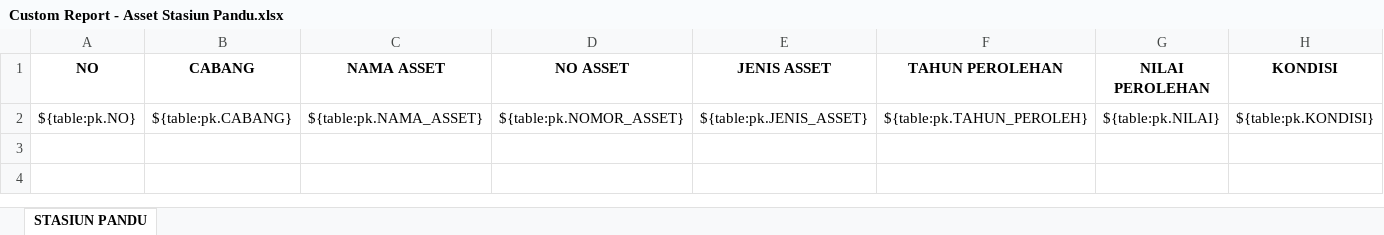
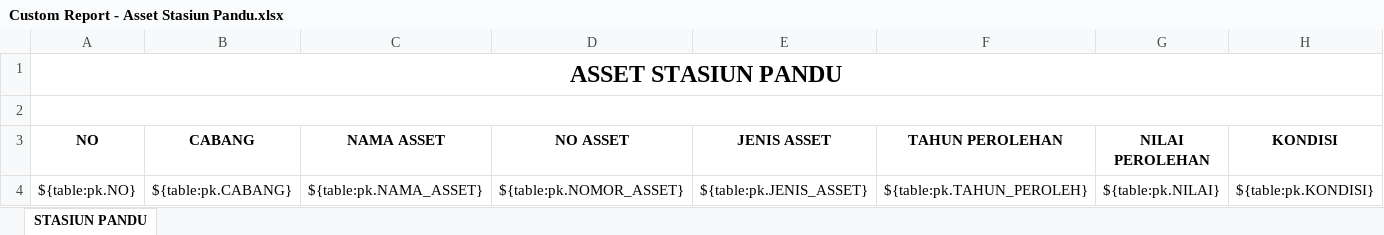
Before and after one commit to danangapp/simpanda_oracle, an Excel workbook: report/Custom Report - Asset Stasiun Pandu.xlsx, sheet STASIUN PANDU, drawn as a sheet; values as stored, in another font and other column widths than the file's, no borders; the diff names each change by its address in the sheet, - before the commit and + after, or states it on an @@ line.

```diff
--- a/report/Custom Report - Asset Stasiun Pandu.xlsx (sheet STASIUN PANDU)
+++ b/report/Custom Report - Asset Stasiun Pandu.xlsx (sheet STASIUN PANDU)
+row 1: ASSET STASIUN PANDU
+row 2: (empty)
```
Also changed, not shown: report/Report-Inspection-Pemeriksaan kapal.xlsx, 1 other file.
